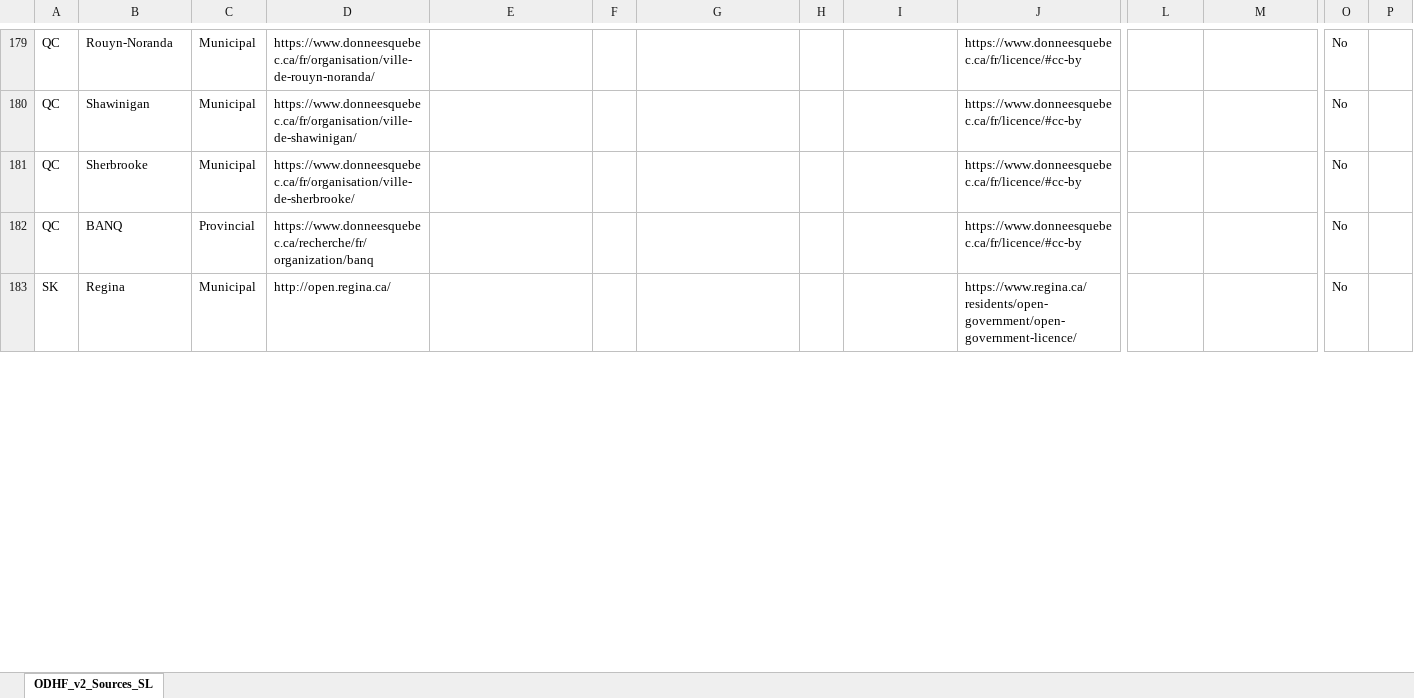
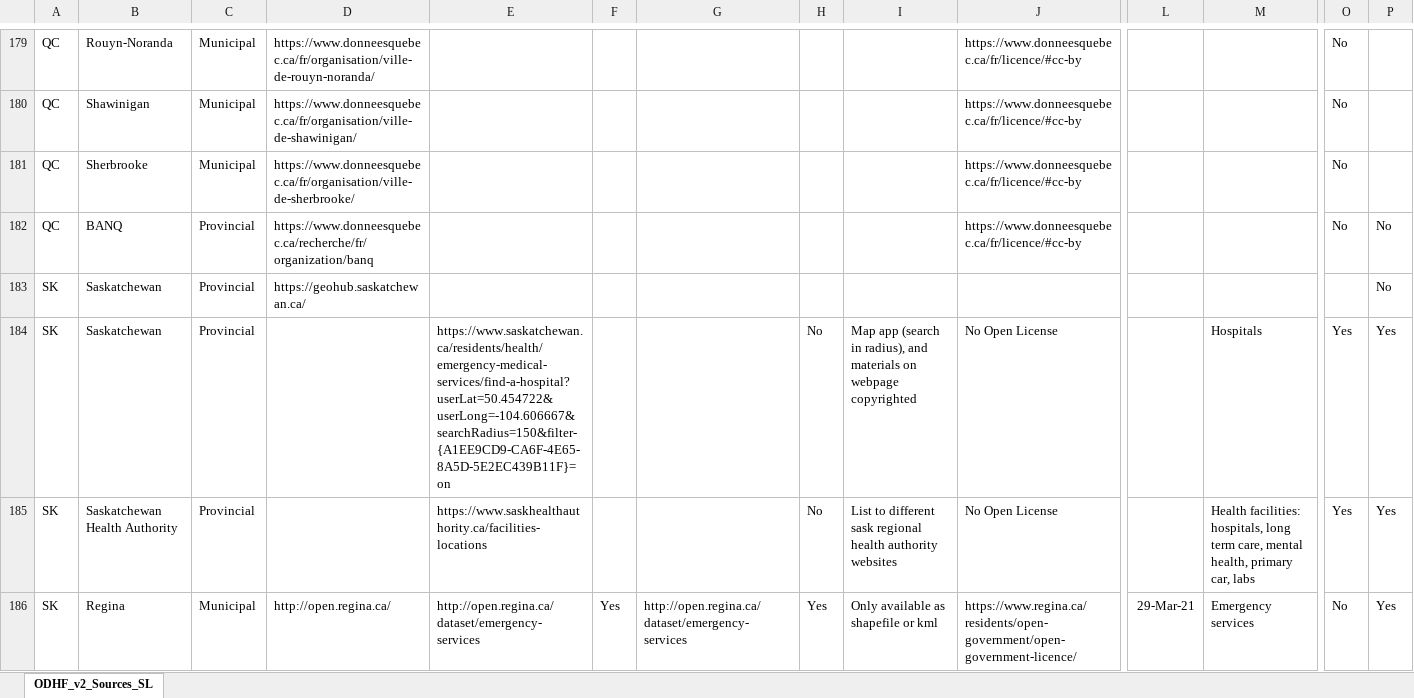
Before and after one commit to CSBP-CPSE/LODE-ECDO, an Excel workbook: sources/HealthFacilities/V2/ODHF_v2_Sources_SL.xlsx, sheet ODHF_v2_Sources_SL, drawn as a sheet; only a part is shown, gaps mark what is left out; values as stored, in another font and other column widths than the file's, no borders; conditional formats not drawn; addresses are those after the commit; rows hold the shown columns only; the diff covers the shown part only; the diff names each change by its address in the sheet, - before the commit and + after, or states it on an @@ line.

Commit message:
updated odhf sources

```diff
--- a/sources/HealthFacilities/V2/ODHF_v2_Sources_SL.xlsx (sheet ODHF_v2_Sources_SL)
+++ b/sources/HealthFacilities/V2/ODHF_v2_Sources_SL.xlsx (sheet ODHF_v2_Sources_SL)
-P182: (empty)
+P182: No
+row 183: SK | Saskatchewan | Provincial | https://geohub.saskatchewan.ca/ |  |  |  |  |  |  |  |  |  | No
+row 184: SK | Saskatchewan | Provincial |  | https://www.saskatchewan.ca/residents/health/emergency-medical-services/find-a-hospital?userLat=50.454722&userLong=-104.606667&searchRadius=150&filter-{A1EE9CD9-CA6F-4E65-8A5D-5E2EC439B11F}=on |  |  | No | Map app (search in radius), and materials on webpage copyrighted | No Open License |  | Hospitals | Yes | Yes
+row 185: SK | Saskatchewan Health Authority | Provincial |  | https://www.saskhealthauthority.ca/facilities-locations |  |  | No | List to different sask regional health authority websites | No Open License |  | Health facilities: hospitals, long term care, mental health, primary car, labs | Yes | Yes
-E186: (empty)
+E186: http://open.regina.ca/dataset/emergency-services
-F186: (empty)
+F186: Yes
-G186: (empty)
+G186: http://open.regina.ca/dataset/emergency-services
-H186: (empty)
+H186: Yes
-I186: (empty)
+I186: Only available as shapefile or kml
-L186: (empty)
+L186: 29-Mar-21
-M186: (empty)
+M186: Emergency services
-P186: (empty)
+P186: Yes
```
Also changed, not shown: 2 added rows and 29 edited cells elsewhere in this sheet.
